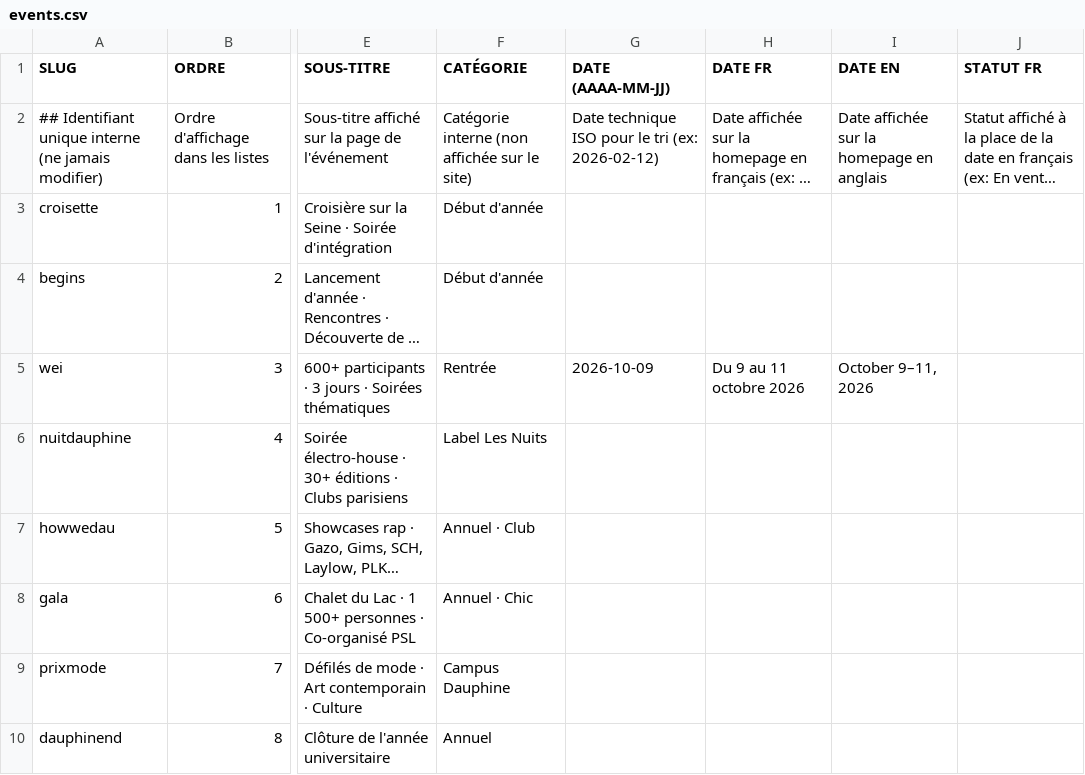
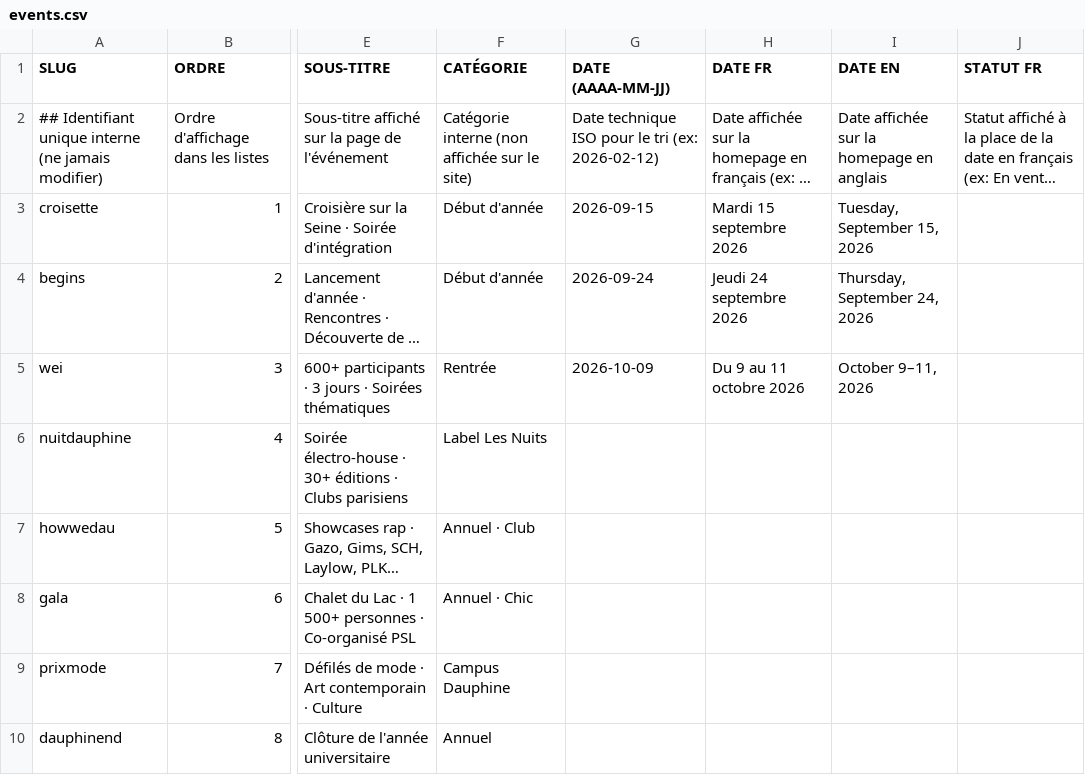
Before and after one commit to LeonardoRubatto/BDE, a CSV file: csv/events.csv, drawn as a sheet; only a part is shown, gaps mark what is left out; long unchanged cells end in …; the diff names each change by its address in the sheet, - before the commit and + after, or states it on an @@ line.

```diff
--- a/csv/events.csv
+++ b/csv/events.csv
-G3 (DATE (AAAA-MM-JJ)): (empty)
+G3 (DATE (AAAA-MM-JJ)): 2026-09-15
-H3 (DATE FR): (empty)
+H3 (DATE FR): Mardi 15 septembre 2026
-I3 (DATE EN): (empty)
+I3 (DATE EN): Tuesday, September 15, 2026
-G4 (DATE (AAAA-MM-JJ)): (empty)
+G4 (DATE (AAAA-MM-JJ)): 2026-09-24
-H4 (DATE FR): (empty)
+H4 (DATE FR): Jeudi 24 septembre 2026
-I4 (DATE EN): (empty)
+I4 (DATE EN): Thursday, September 24, 2026
```
